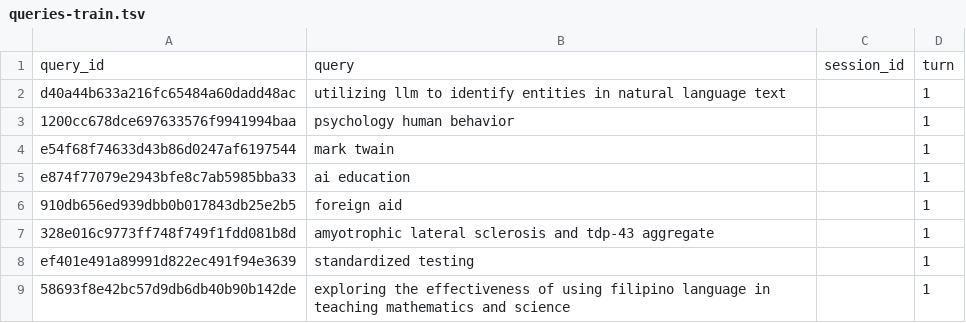
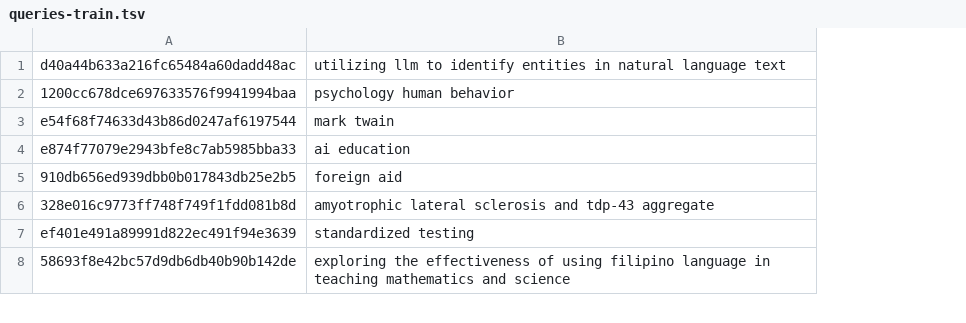
Before and after one commit to clef-longeval/longeval-cli, a TSV file: data/processed/queries-train.tsv, drawn as a sheet; only a part is shown; removed rows and columns are numbered as before the commit, all else as after; the diff names each change by its address in the sheet, - before the commit and + after, or states it on an @@ line.

Commit message:
fix query file header

```diff
--- a/data/processed/queries-train.tsv
+++ b/data/processed/queries-train.tsv
-column C, empty
-column D, rows 2-9: all 1
-row 1: query_id | query | session_id | turn
```
Also changed, not shown: data/processed/queries-judged.tsv, 6 other files.
